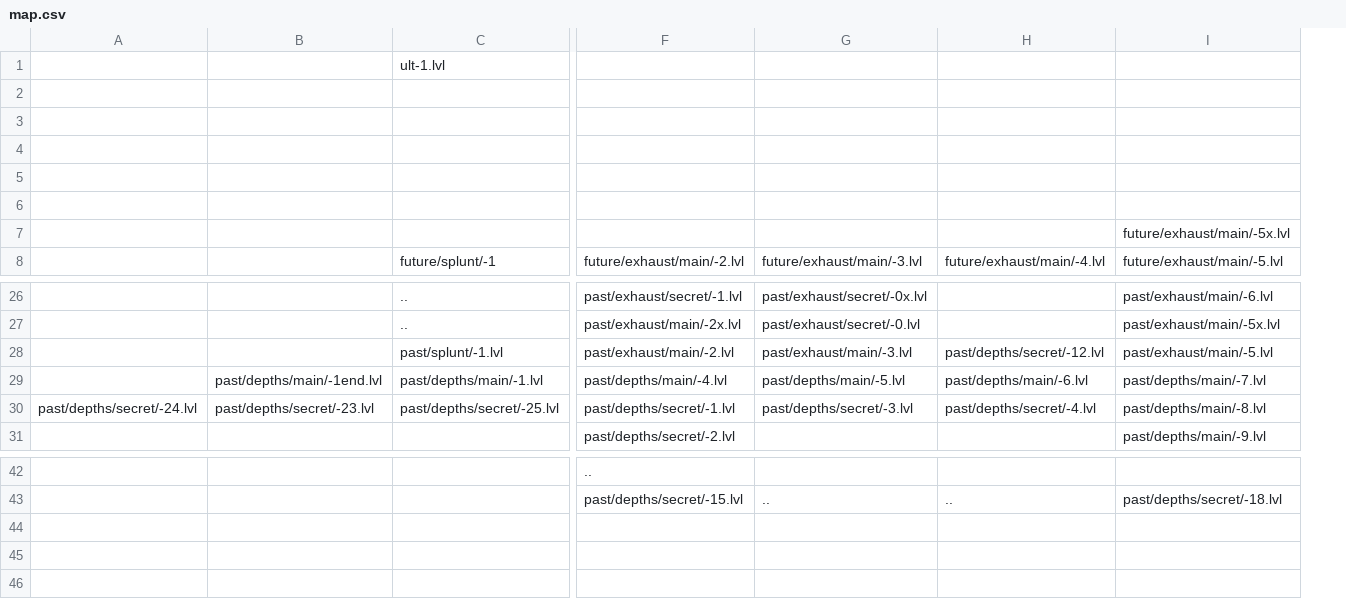
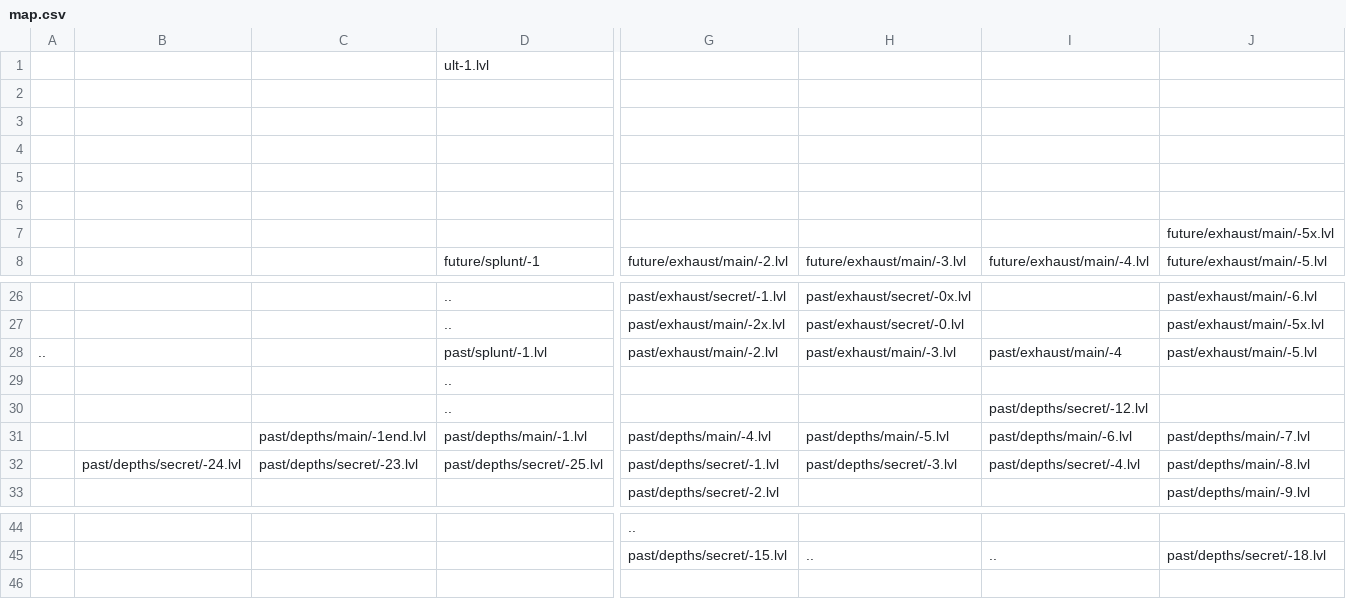
Before and after one commit to Finxx1/TEiN-Anni-6, a CSV file: data/map.csv, drawn as a sheet; only a part is shown, gaps mark what is left out; removed rows and columns are numbered as before the commit, all else as after; rows hold the shown columns only; the diff names each change by its address in the sheet, - before the commit and + after, or states it on an @@ line.

Commit message:
Fixes
[*] Moves Depths down so it doesn't overwrite Exhaust in `map.csv`

```diff
--- a/data/map.csv
+++ b/data/map.csv
+column A, row 28: ..
-I28: past/depths/secret/-12.lvl
+I28: past/exhaust/main/-4
+row 29:  |  |  | ..
+row 30:  |  |  | .. |  |  | past/depths/secret/-12.lvl
-row 44: (empty)
-row 45: (empty)
```
